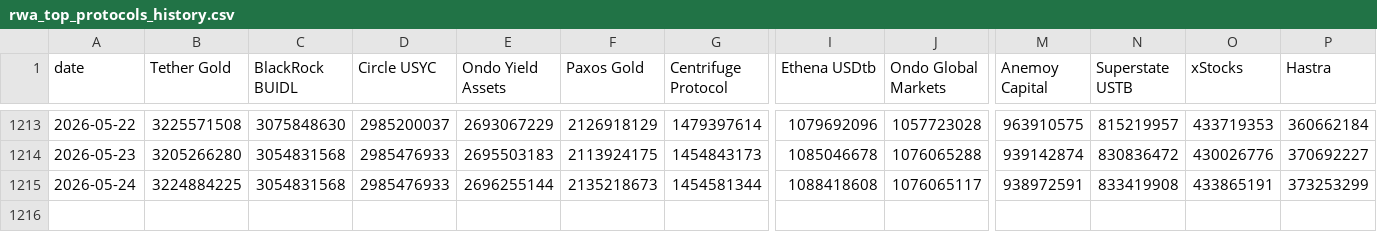
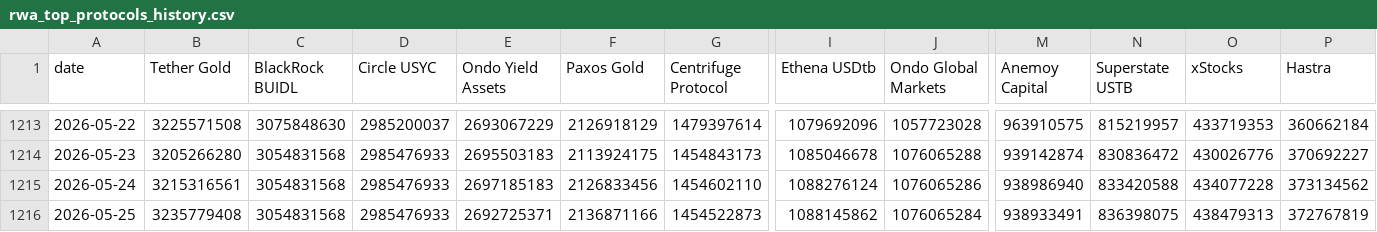
Before and after one commit to kittycapital/rwa-dashboard, a CSV file: data/rwa_top_protocols_history.csv, drawn as a sheet; only a part is shown, gaps mark what is left out; rows hold the shown columns only; the diff names each change by its address in the sheet, - before the commit and + after, or states it on an @@ line.

```diff
--- a/data/rwa_top_protocols_history.csv
+++ b/data/rwa_top_protocols_history.csv
-B1215 (Tether Gold): 3224884225
+B1215 (Tether Gold): 3215316561
-E1215 (Ondo Yield Assets): 2696255144
+E1215 (Ondo Yield Assets): 2697185183
-F1215 (Paxos Gold): 2135218673
+F1215 (Paxos Gold): 2126833456
-G1215 (Centrifuge Protocol): 1454581344
+G1215 (Centrifuge Protocol): 1454602110
-I1215 (Ethena USDtb): 1088418608
+I1215 (Ethena USDtb): 1088276124
-J1215 (Ondo Global Markets): 1076065117
+J1215 (Ondo Global Markets): 1076065286
-M1215 (Anemoy Capital): 938972591
+M1215 (Anemoy Capital): 938986940
-N1215 (Superstate USTB): 833419908
+N1215 (Superstate USTB): 833420588
-O1215 (xStocks): 433865191
+O1215 (xStocks): 434077228
-P1215 (Hastra): 373253299
+P1215 (Hastra): 373134562
+row 1216: 2026-05-25 | 3235779408 | 3054831568 | 2985476933 | 2692725371 | 2136871166 | 1454522873 | 1088145862 | 1076065284 | 938933491 | 836398075 | 438479313 | 372767819
```
Also changed, not shown: data/rwa_category_history.csv, data/rwa_chains.csv, 3 other files.
